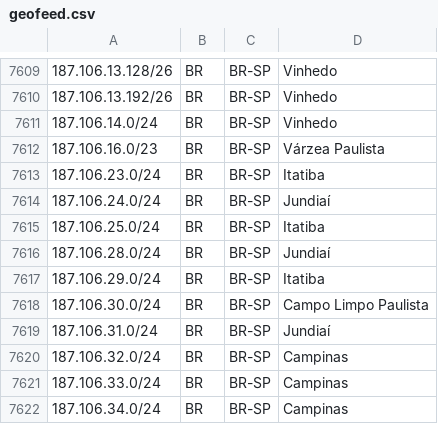
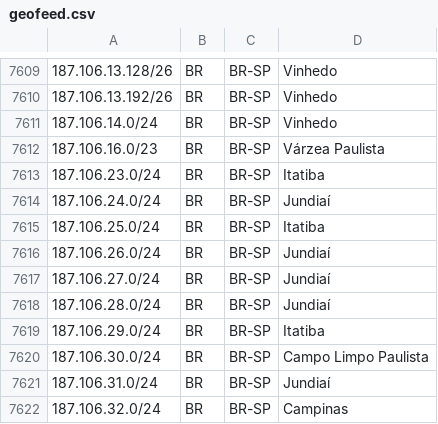
Before and after one commit to rtanajura/geofeed, a CSV file: geofeed.csv, drawn as a sheet; only a part is shown, gaps mark what is left out; the shorter side is filled out with more unchanged rows.

Commit message:
Update geofeed.csv

```diff
--- a/geofeed.csv
+++ b/geofeed.csv
@@ -7615,2 +7615,4 @@
 187.106.25.0/24,BR,BR-SP,Itatiba,
+187.106.26.0/24,BR,BR-SP,Jundiaí,
+187.106.27.0/24,BR,BR-SP,Jundiaí,
 187.106.28.0/24,BR,BR-SP,Jundiaí,
```
